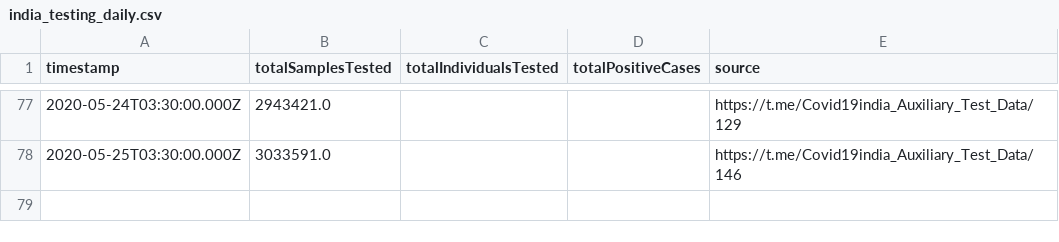
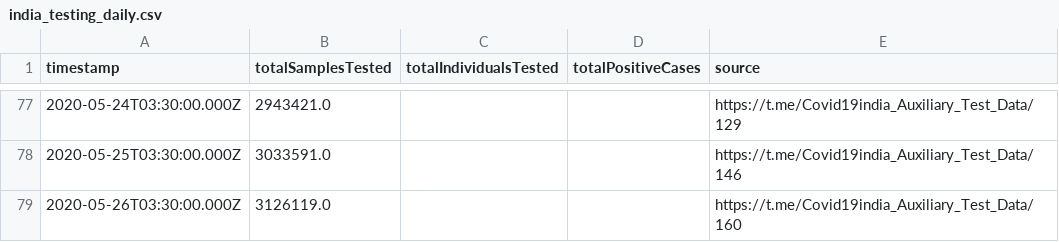
Before and after one commit to ianforme/india-covid-ql-helper, a CSV file: india_testing_daily.csv, drawn as a sheet; only a part is shown, gaps mark what is left out.

Commit message:
update

```diff
--- a/india_testing_daily.csv
+++ b/india_testing_daily.csv
@@ -78 +78,2 @@ timestamp,totalSamplesTested,totalIndividualsTested,totalPositiveCases,source
 2020-05-25T03:30:00.000Z,3033591.0,,,https://t.me/Covid19india_Auxiliary_Test_Data/146
+2020-05-26T03:30:00.000Z,3126119.0,,,https://t.me/Covid19india_Auxiliary_Test_Data/160
```
